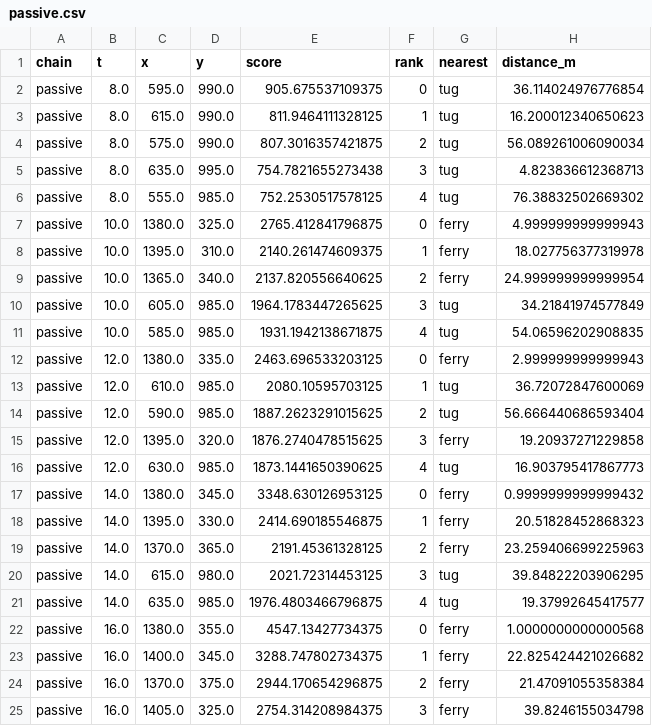
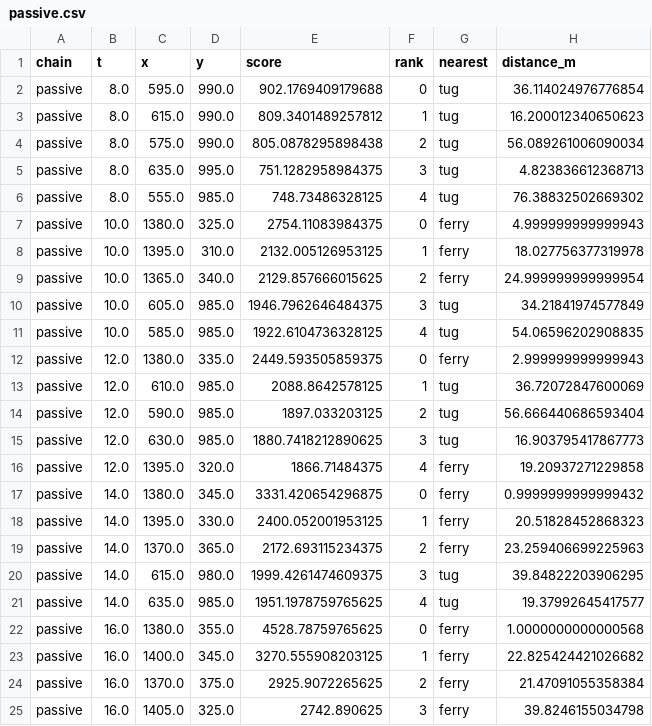
Before and after one commit to rwalkerlewis/9m_Test, a CSV file: output/harbor_stream/harbor/passive.csv, drawn as a sheet; only a part is shown; the diff covers the shown part only.

Commit message:
streaming: comments that match the code; past spectra without channel weights
What was wrong: (a) StreamingEcho said the direct paths are removed
strongest track first, but the loop follows the order the radiators first
appeared; (b) the module docstring called the passive chain causal frame by
frame, while the channel QC, the common mode removal and the noise floors
use the later frames of the same block; (c) StreamingPassive stored the
warmup frames in Xc without the channel weights and later frames with
them, and never applied recomputed weights to older frames, so a channel
zeroed by QC still fed the re-whitening floor, the interference projector
and the scan through the frames stored before it was zeroed.

What changed: (a) tried sorting by the tracks' strength (the caller's
RadiatorTracker.strong order): on the multistatic recording uuv2 fell from
18 to 13 % of frames (uuv1 3 -> 4 %), so the order stays first appeared and
the comments say so, with the measurement; (b) the docstring says causal
per block of block_frames frames (8 frames, 2 s, on the 0.5 m recordings; 1
frame on the 5 m harbor) and which steps use the whole block; (c) Xc keeps
spectra without weights (cleaned values of live channels, raw spectra of
the channels the block's QC zeroed) and the current weights are applied
when the history is used.

Test: a channel 100 times too loud gives, from the first block on, the
frames of the same recording with that channel silent (fails before).
Reruns on the four recordings: no detection number moves (passive and
echo identical to the previous commit); compute times drift by hundredths.

```diff
--- a/output/harbor_stream/harbor/passive.csv
+++ b/output/harbor_stream/harbor/passive.csv
@@ -1,25 +1,25 @@
 chain,t,x,y,score,rank,nearest,distance_m
-passive,8.0,595.0,990.0,905.675537109375,0,tug,36.114024976776854
-passive,8.0,615.0,990.0,811.9464111328125,1,tug,16.200012340650623
-passive,8.0,575.0,990.0,807.3016357421875,2,tug,56.089261006090034
-passive,8.0,635.0,995.0,754.7821655273438,3,tug,4.823836612368713
-passive,8.0,555.0,985.0,752.2530517578125,4,tug,76.38832502669302
-passive,10.0,1380.0,325.0,2765.412841796875,0,ferry,4.999999999999943
-passive,10.0,1395.0,310.0,2140.261474609375,1,ferry,18.027756377319978
-passive,10.0,1365.0,340.0,2137.820556640625,2,ferry,24.999999999999954
-passive,10.0,605.0,985.0,1964.1783447265625,3,tug,34.21841974577849
-passive,10.0,585.0,985.0,1931.1942138671875,4,tug,54.06596202908835
-passive,12.0,1380.0,335.0,2463.696533203125,0,ferry,2.999999999999943
-passive,12.0,610.0,985.0,2080.10595703125,1,tug,36.72072847600069
-passive,12.0,590.0,985.0,1887.2623291015625,2,tug,56.666440686593404
-passive,12.0,1395.0,320.0,1876.2740478515625,3,ferry,19.20937271229858
-passive,12.0,630.0,985.0,1873.1441650390625,4,tug,16.903795417867773
-passive,14.0,1380.0,345.0,3348.630126953125,0,ferry,0.9999999999999432
-passive,14.0,1395.0,330.0,2414.690185546875,1,ferry,20.51828452868323
-passive,14.0,1370.0,365.0,2191.45361328125,2,ferry,23.259406699225963
-passive,14.0,615.0,980.0,2021.72314453125,3,tug,39.84822203906295
-passive,14.0,635.0,985.0,1976.4803466796875,4,tug,19.37992645417577
-passive,16.0,1380.0,355.0,4547.13427734375,0,ferry,1.0000000000000568
-passive,16.0,1400.0,345.0,3288.747802734375,1,ferry,22.825424421026682
-passive,16.0,1370.0,375.0,2944.170654296875,2,ferry,21.47091055358384
-passive,16.0,1405.0,325.0,2754.314208984375,3,ferry,39.8246155034798
+passive,8.0,595.0,990.0,902.1769409179688,0,tug,36.114024976776854
+passive,8.0,615.0,990.0,809.3401489257812,1,tug,16.200012340650623
+passive,8.0,575.0,990.0,805.0878295898438,2,tug,56.089261006090034
+passive,8.0,635.0,995.0,751.1282958984375,3,tug,4.823836612368713
+passive,8.0,555.0,985.0,748.73486328125,4,tug,76.38832502669302
+passive,10.0,1380.0,325.0,2754.11083984375,0,ferry,4.999999999999943
+passive,10.0,1395.0,310.0,2132.005126953125,1,ferry,18.027756377319978
+passive,10.0,1365.0,340.0,2129.857666015625,2,ferry,24.999999999999954
+passive,10.0,605.0,985.0,1946.7962646484375,3,tug,34.21841974577849
+passive,10.0,585.0,985.0,1922.6104736328125,4,tug,54.06596202908835
+passive,12.0,1380.0,335.0,2449.593505859375,0,ferry,2.999999999999943
+passive,12.0,610.0,985.0,2088.8642578125,1,tug,36.72072847600069
+passive,12.0,590.0,985.0,1897.033203125,2,tug,56.666440686593404
+passive,12.0,630.0,985.0,1880.7418212890625,3,tug,16.903795417867773
+passive,12.0,1395.0,320.0,1866.71484375,4,ferry,19.20937271229858
+passive,14.0,1380.0,345.0,3331.420654296875,0,ferry,0.9999999999999432
+passive,14.0,1395.0,330.0,2400.052001953125,1,ferry,20.51828452868323
+passive,14.0,1370.0,365.0,2172.693115234375,2,ferry,23.259406699225963
+passive,14.0,615.0,980.0,1999.4261474609375,3,tug,39.84822203906295
+passive,14.0,635.0,985.0,1951.1978759765625,4,tug,19.37992645417577
+passive,16.0,1380.0,355.0,4528.78759765625,0,ferry,1.0000000000000568
+passive,16.0,1400.0,345.0,3270.555908203125,1,ferry,22.825424421026682
+passive,16.0,1370.0,375.0,2925.9072265625,2,ferry,21.47091055358384
+passive,16.0,1405.0,325.0,2742.890625,3,ferry,39.8246155034798
```
Also changed, not shown: 61 edited cells elsewhere in this file, output/harbor_stream/bistatic/echo.csv, output/harbor_stream/multistatic/echo.csv, 7 other files.
